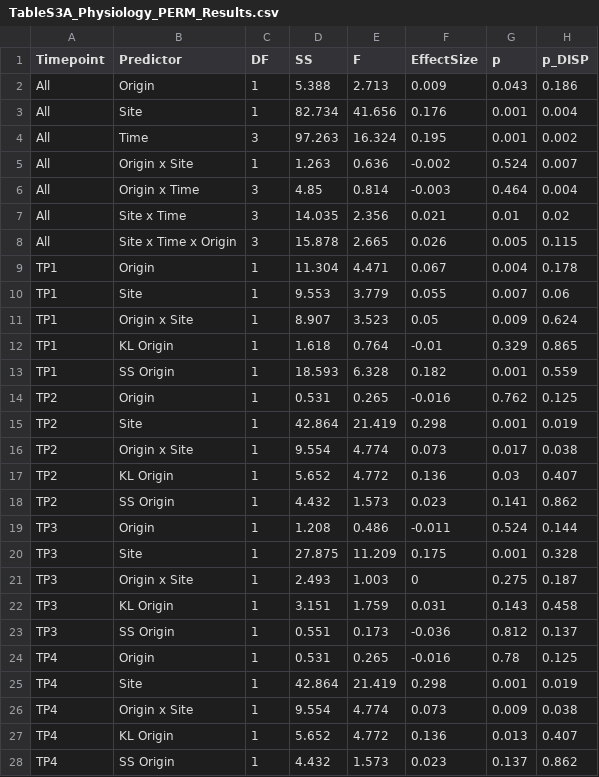
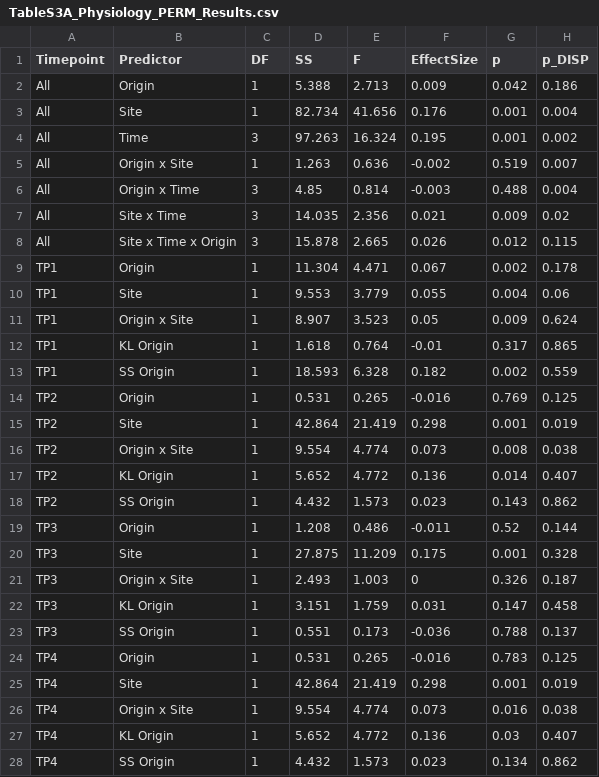
Before and after one commit to eelabfiu/Bonaire_memory, a CSV file: Tables/TableS3A_Physiology_PERM_Results.csv, drawn as a sheet.

Commit message:
Save pairwise physiology results to Table S5

```diff
--- a/Tables/TableS3A_Physiology_PERM_Results.csv
+++ b/Tables/TableS3A_Physiology_PERM_Results.csv
@@ -1,28 +1,28 @@
 "Timepoint","Predictor","DF","SS","F","EffectSize","p","p_DISP"
-"All","Origin",1,5.388,2.713,0.009,0.043,0.186
+"All","Origin",1,5.388,2.713,0.009,0.042,0.186
 "All","Site",1,82.734,41.656,0.176,0.001,0.004
 "All","Time",3,97.263,16.324,0.195,0.001,0.002
-"All","Origin x Site",1,1.263,0.636,-0.002,0.524,0.007
-"All","Origin x Time",3,4.85,0.814,-0.003,0.464,0.004
-"All","Site x Time",3,14.035,2.356,0.021,0.01,0.02
-"All","Site x Time x Origin",3,15.878,2.665,0.026,0.005,0.115
-"TP1","Origin",1,11.304,4.471,0.067,0.004,0.178
-"TP1","Site",1,9.553,3.779,0.055,0.007,0.06
+"All","Origin x Site",1,1.263,0.636,-0.002,0.519,0.007
+"All","Origin x Time",3,4.85,0.814,-0.003,0.488,0.004
+"All","Site x Time",3,14.035,2.356,0.021,0.009,0.02
+"All","Site x Time x Origin",3,15.878,2.665,0.026,0.012,0.115
+"TP1","Origin",1,11.304,4.471,0.067,0.002,0.178
+"TP1","Site",1,9.553,3.779,0.055,0.004,0.06
 "TP1","Origin x Site",1,8.907,3.523,0.05,0.009,0.624
-"TP1","KL Origin",1,1.618,0.764,-0.01,0.329,0.865
-"TP1","SS Origin",1,18.593,6.328,0.182,0.001,0.559
-"TP2","Origin",1,0.531,0.265,-0.016,0.762,0.125
+"TP1","KL Origin",1,1.618,0.764,-0.01,0.317,0.865
+"TP1","SS Origin",1,18.593,6.328,0.182,0.002,0.559
+"TP2","Origin",1,0.531,0.265,-0.016,0.769,0.125
 "TP2","Site",1,42.864,21.419,0.298,0.001,0.019
-"TP2","Origin x Site",1,9.554,4.774,0.073,0.017,0.038
-"TP2","KL Origin",1,5.652,4.772,0.136,0.03,0.407
-"TP2","SS Origin",1,4.432,1.573,0.023,0.141,0.862
-"TP3","Origin",1,1.208,0.486,-0.011,0.524,0.144
+"TP2","Origin x Site",1,9.554,4.774,0.073,0.008,0.038
+"TP2","KL Origin",1,5.652,4.772,0.136,0.014,0.407
+"TP2","SS Origin",1,4.432,1.573,0.023,0.143,0.862
+"TP3","Origin",1,1.208,0.486,-0.011,0.52,0.144
 "TP3","Site",1,27.875,11.209,0.175,0.001,0.328
-"TP3","Origin x Site",1,2.493,1.003,0,0.275,0.187
-"TP3","KL Origin",1,3.151,1.759,0.031,0.143,0.458
-"TP3","SS Origin",1,0.551,0.173,-0.036,0.812,0.137
-"TP4","Origin",1,0.531,0.265,-0.016,0.78,0.125
+"TP3","Origin x Site",1,2.493,1.003,0,0.326,0.187
+"TP3","KL Origin",1,3.151,1.759,0.031,0.147,0.458
+"TP3","SS Origin",1,0.551,0.173,-0.036,0.788,0.137
+"TP4","Origin",1,0.531,0.265,-0.016,0.783,0.125
 "TP4","Site",1,42.864,21.419,0.298,0.001,0.019
-"TP4","Origin x Site",1,9.554,4.774,0.073,0.009,0.038
-"TP4","KL Origin",1,5.652,4.772,0.136,0.013,0.407
-"TP4","SS Origin",1,4.432,1.573,0.023,0.137,0.862
+"TP4","Origin x Site",1,9.554,4.774,0.073,0.016,0.038
+"TP4","KL Origin",1,5.652,4.772,0.136,0.03,0.407
+"TP4","SS Origin",1,4.432,1.573,0.023,0.134,0.862
```
Also changed, not shown: 3 other files.
